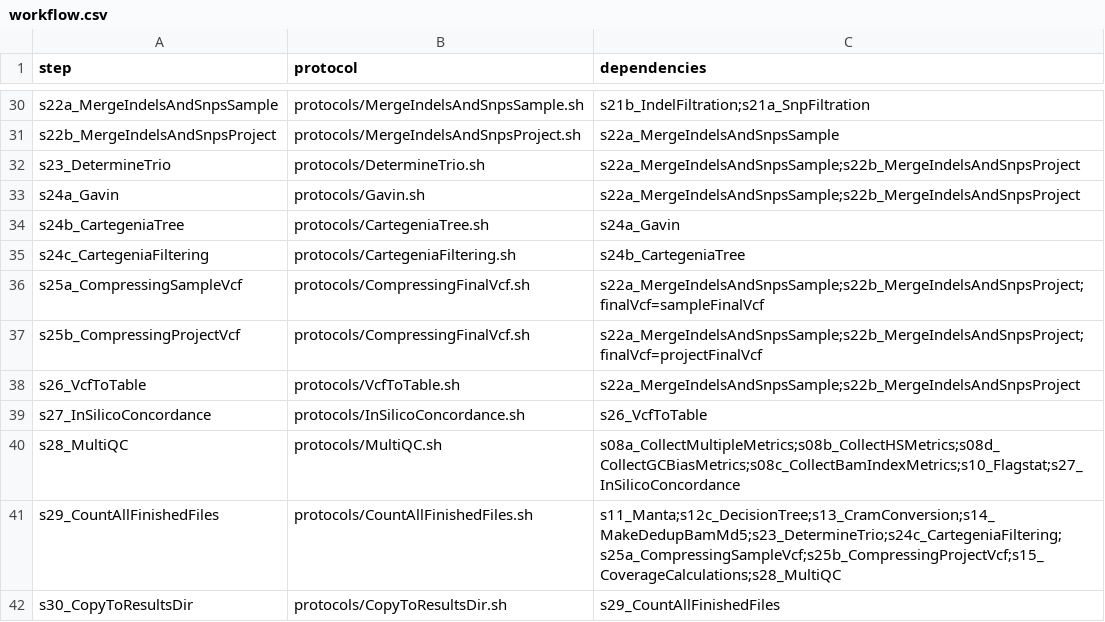
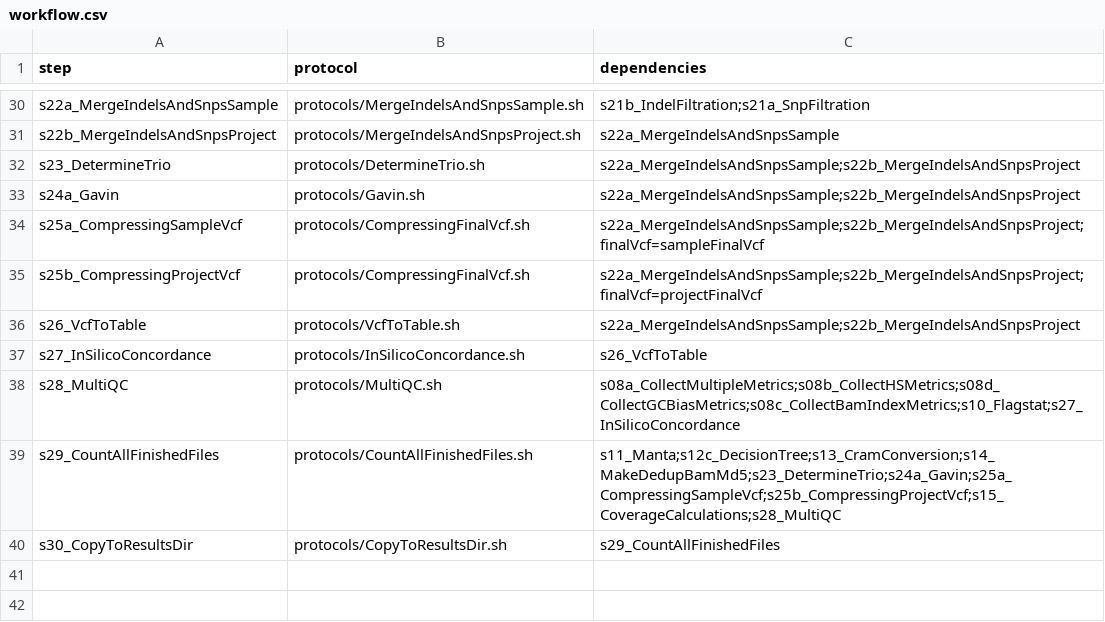
Before and after one commit to molgenis/NGS_DNA, a CSV file: workflow.csv, drawn as a sheet; only a part is shown, gaps mark what is left out.

Commit message:
fix

```diff
--- a/workflow.csv
+++ b/workflow.csv
@@ -33,4 +33,2 @@ s23_DetermineTrio,protocols/DetermineTrio.sh,s22a_MergeIndelsAndSnpsSample;s22b_
 s24a_Gavin,protocols/Gavin.sh,s22a_MergeIndelsAndSnpsSample;s22b_MergeIndelsAndSnpsProject
-s24b_CartegeniaTree,protocols/CartegeniaTree.sh,s24a_Gavin
-s24c_CartegeniaFiltering,protocols/CartegeniaFiltering.sh,s24b_CartegeniaTree
 s25a_CompressingSampleVcf,protocols/CompressingFinalVcf.sh,s22a_MergeIndelsAndSnpsSample;s22b_MergeIndelsAndSnpsProject;finalVcf=sampleFinalVcf
@@ -40,3 +38,3 @@ s27_InSilicoConcordance,protocols/InSilicoConcordance.sh,s26_VcfToTable
 s28_MultiQC,protocols/MultiQC.sh,s08a_CollectMultipleMetrics;s08b_CollectHSMetrics;s08d_CollectGCBiasMetrics;s08c_CollectBamIndexMetrics;s10_Flagstat;s27_InSilicoConcordance
-s29_CountAllFinishedFiles,protocols/CountAllFinishedFiles.sh,s11_Manta;s12c_DecisionTree;s13_CramConversion;s14_MakeDedupBamMd5;s23_DetermineTrio;s24c_CartegeniaFiltering;s25a_CompressingSampleVcf;s25b_CompressingProjectVcf;s15_CoverageCalculations;s28_MultiQC
+s29_CountAllFinishedFiles,protocols/CountAllFinishedFiles.sh,s11_Manta;s12c_DecisionTree;s13_CramConversion;s14_MakeDedupBamMd5;s23_DetermineTrio;s24a_Gavin;s25a_CompressingSampleVcf;s25b_CompressingProjectVcf;s15_CoverageCalculations;s28_MultiQC
 s30_CopyToResultsDir,protocols/CopyToResultsDir.sh,s29_CountAllFinishedFiles
```
